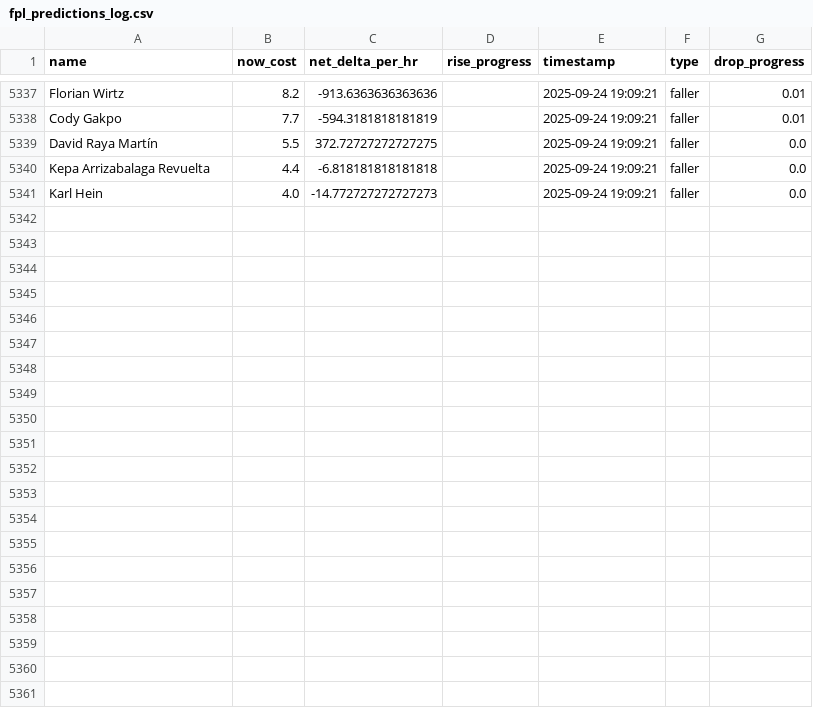
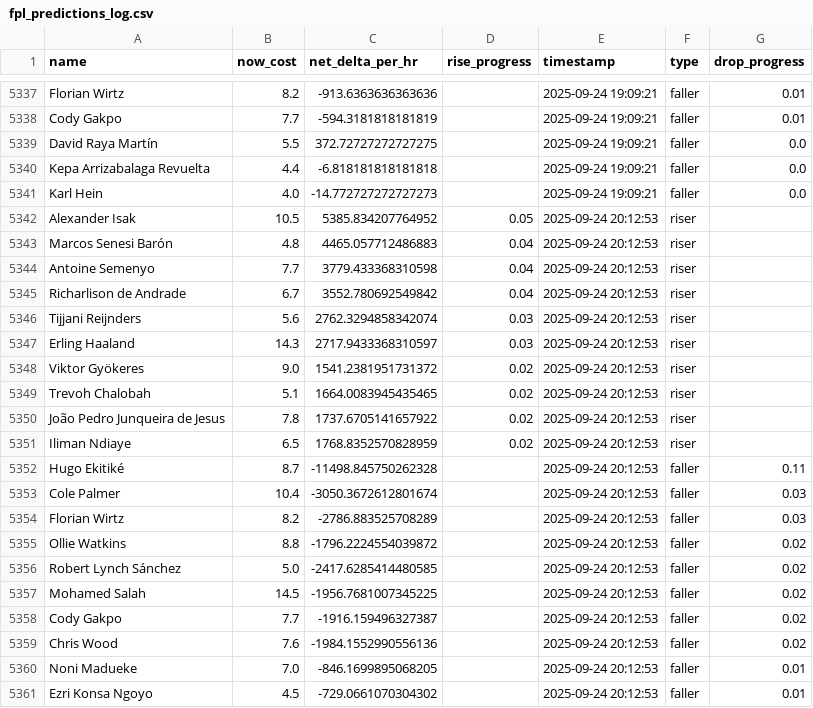
Before and after one commit to muhtasim-maleque/fpl-price-changes, a CSV file: fpl_predictions_log.csv, drawn as a sheet; only a part is shown, gaps mark what is left out; the diff names each change by its address in the sheet, - before the commit and + after, or states it on an @@ line.

```diff
--- a/fpl_predictions_log.csv
+++ b/fpl_predictions_log.csv
+row 5342: Alexander Isak | 10.5 | 5385.834207764952 | 0.05 | 2025-09-24 20:12:53 | riser
+row 5343: Marcos Senesi Barón | 4.8 | 4465.057712486883 | 0.04 | 2025-09-24 20:12:53 | riser
+row 5344: Antoine Semenyo | 7.7 | 3779.433368310598 | 0.04 | 2025-09-24 20:12:53 | riser
+row 5345: Richarlison de Andrade | 6.7 | 3552.780692549842 | 0.04 | 2025-09-24 20:12:53 | riser
+row 5346: Tijjani Reijnders | 5.6 | 2762.3294858342074 | 0.03 | 2025-09-24 20:12:53 | riser
+row 5347: Erling Haaland | 14.3 | 2717.9433368310597 | 0.03 | 2025-09-24 20:12:53 | riser
+row 5348: Viktor Gyökeres | 9.0 | 1541.2381951731372 | 0.02 | 2025-09-24 20:12:53 | riser
+row 5349: Trevoh Chalobah | 5.1 | 1664.0083945435465 | 0.02 | 2025-09-24 20:12:53 | riser
+row 5350: João Pedro Junqueira de Jesus | 7.8 | 1737.6705141657922 | 0.02 | 2025-09-24 20:12:53 | riser
+row 5351: Iliman Ndiaye | 6.5 | 1768.8352570828959 | 0.02 | 2025-09-24 20:12:53 | riser
+row 5352: Hugo Ekitiké | 8.7 | -11498.845750262328 |  | 2025-09-24 20:12:53 | faller | 0.11
+row 5353: Cole Palmer | 10.4 | -3050.3672612801674 |  | 2025-09-24 20:12:53 | faller | 0.03
+row 5354: Florian Wirtz | 8.2 | -2786.883525708289 |  | 2025-09-24 20:12:53 | faller | 0.03
+row 5355: Ollie Watkins | 8.8 | -1796.2224554039872 |  | 2025-09-24 20:12:53 | faller | 0.02
+row 5356: Robert Lynch Sánchez | 5.0 | -2417.6285414480585 |  | 2025-09-24 20:12:53 | faller | 0.02
+row 5357: Mohamed Salah | 14.5 | -1956.7681007345225 |  | 2025-09-24 20:12:53 | faller | 0.02
+row 5358: Cody Gakpo | 7.7 | -1916.159496327387 |  | 2025-09-24 20:12:53 | faller | 0.02
+row 5359: Chris Wood | 7.6 | -1984.1552990556136 |  | 2025-09-24 20:12:53 | faller | 0.02
+row 5360: Noni Madueke | 7.0 | -846.1699895068205 |  | 2025-09-24 20:12:53 | faller | 0.01
+row 5361: Ezri Konsa Ngoyo | 4.5 | -729.0661070304302 |  | 2025-09-24 20:12:53 | faller | 0.01
```
Also changed, not shown: fpl_summary.csv.
